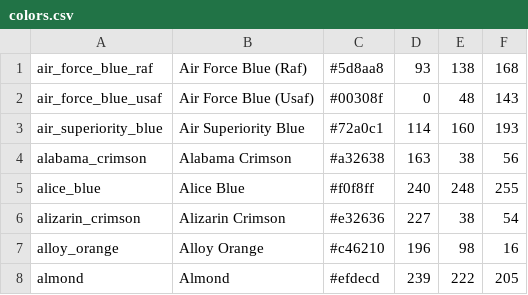
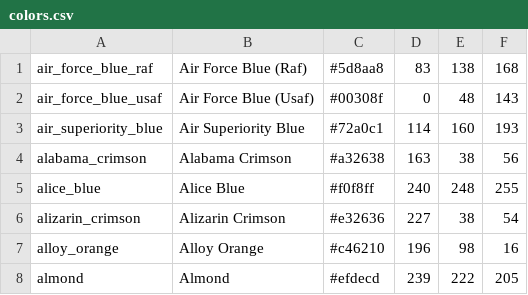
Before and after one commit to dejansukalo/PythonCode, a CSV file: colors.csv, drawn as a sheet; only a part is shown; the diff names each change by its address in the sheet, - before the commit and + after, or states it on an @@ line.

Commit message:
Promjena vrijednosti boje

```diff
--- a/colors.csv
+++ b/colors.csv
-D1: 93
+D1: 83
```
